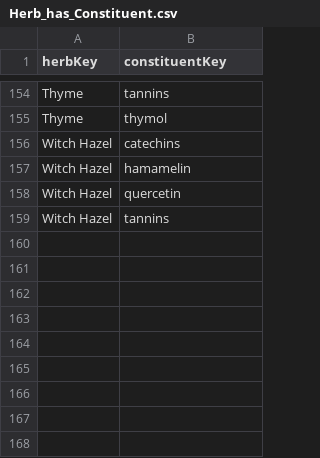
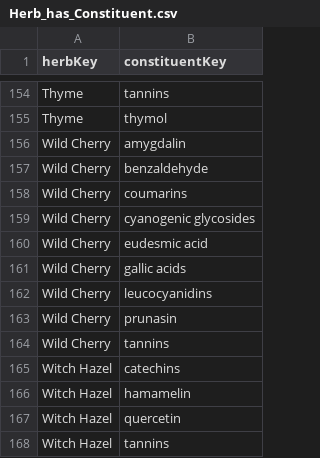
Before and after one commit to FineRhino/herb-graph5, a CSV file: data/edges-neo4j/Herb_has_Constituent.csv, drawn as a sheet; only a part is shown, gaps mark what is left out.

Commit message:
added Wild Cherry

```diff
--- a/data/edges-neo4j/Herb_has_Constituent.csv
+++ b/data/edges-neo4j/Herb_has_Constituent.csv
@@ -155,2 +155,11 @@ Thyme|tannins
 Thyme|thymol
+Wild Cherry|amygdalin
+Wild Cherry|benzaldehyde
+Wild Cherry|coumarins
+Wild Cherry|cyanogenic glycosides
+Wild Cherry|eudesmic acid
+Wild Cherry|gallic acids
+Wild Cherry|leucocyanidins
+Wild Cherry|prunasin
+Wild Cherry|tannins
 Witch Hazel|catechins
```
Also changed, not shown: data/edges-neo4j/Herb_has_Action.csv, data/edges-neo4j/Herb_has_EnergeticQuality.csv, 12 other files.
